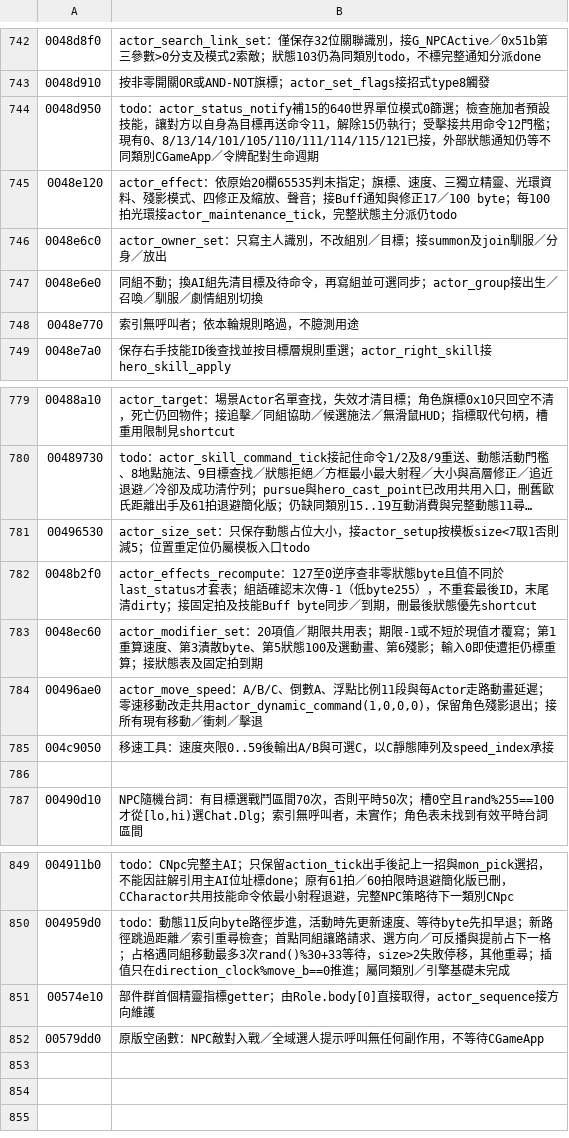
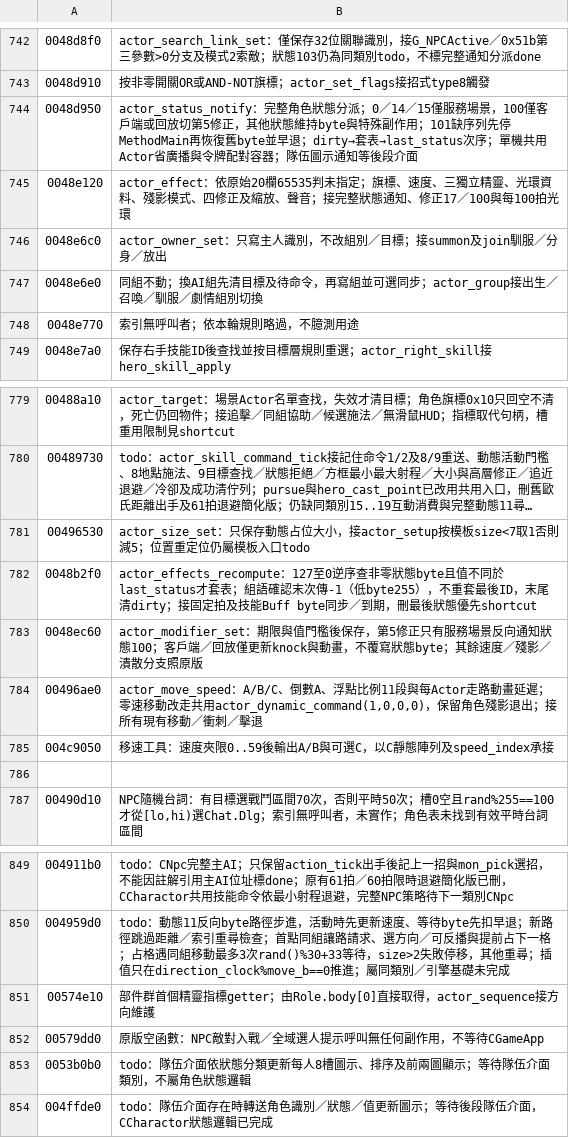
Before and after one commit to chanwunkong/SideTest, a TSV file: QinPort/tools/roles.tsv, drawn as a sheet; only a part is shown, gaps mark what is left out; long unchanged cells end in ….

```diff
--- a/QinPort/tools/roles.tsv
+++ b/QinPort/tools/roles.tsv
@@ -743,4 +743,4 @@
 0048d910	按非零開關OR或AND-NOT旗標；actor_set_flags接招式type8觸發
-0048d950	todo：actor_status_notify補15的640世界單位模式0篩選；檢查施加者預設技能，讓對方以自身為目標再送命令11，解除15仍執行；受擊接共用命令12門檻；現有0、8/13/14/101/105/110/111/114/115/121已接，外部狀態通知仍等不同類別CGameApp／令牌配對生命週期
-0048e120	actor_effect：依原始20欄65535判未指定；旗標、速度、三獨立精靈、光環資料、殘影模式、四修正及縮放、聲音；接Buff通知與修正17／100 byte；每100拍光環接actor_maintenance_tick，完整狀態主分派仍todo
+0048d950	actor_status_notify：完整角色狀態分派；0／14／15僅服務場景，100僅客戶端或回放切第5修正，其他狀態維持byte與特殊副作用；101缺序列先停MethodMain再恢復舊byte並早退；dirty→套表→last_status次序；單機共用Actor省廣播與令牌配對容器；隊伍圖示通知等後段介面
+0048e120	actor_effect：依原始20欄65535判未指定；旗標、速度、三獨立精靈、光環資料、殘影模式、四修正及縮放、聲音；接完整狀態通知、修正17／100與每100拍光環
 0048e6c0	actor_owner_set：只寫主人識別，不改組別／目標；接summon及join馴服／分身／放出
@@ -782,3 +782,3 @@
 0048b2f0	actor_effects_recompute：127至0逆序查非零狀態byte且值不同於last_status才套表；組語確認末次傳-1（低byte255），不重套最後ID，末尾清dirty；接固定拍及技能Buff byte同步／到期，刪最後狀態優先shortcut
-0048ec60	actor_modifier_set：20項值／期限共用表；期限-1或不短於現值才覆寫；第1重算速度、第3潰散byte、第5狀態100及選動畫、第6殘影；輸入0即使遭拒仍標重算；接狀態表及固定拍到期
+0048ec60	actor_modifier_set：期限與值門檻後保存，第5修正只有服務場景反向通知狀態100；客戶端／回放僅更新knock與動畫，不覆寫狀態byte；其餘速度／殘影／潰散分支照原版
 00496ae0	actor_move_speed：A/B/C、倒數A、浮點比例11段與每Actor走路動畫延遲；零速移動改走共用actor_dynamic_command(1,0,0,0)，保留角色殘影退出；接所有現有移動／衝刺／擊退
@@ -852 +852,3 @@
 00579dd0	原版空函數：NPC敵對入戰／全域選人提示呼叫無任何副作用，不等待CGameApp
+0053b0b0	todo：隊伍介面依狀態分類更新每人8槽圖示、排序及前兩圖顯示；等待隊伍介面類別，不屬角色狀態邏輯
+004ffde0	todo：隊伍介面存在時轉送角色識別／狀態／值更新圖示；等待後段隊伍介面，CCharactor狀態邏輯已完成
```
Also changed, not shown: QinPort/FUNCS.tsv, QinPort/tools/fields.tsv, 3 other files.
